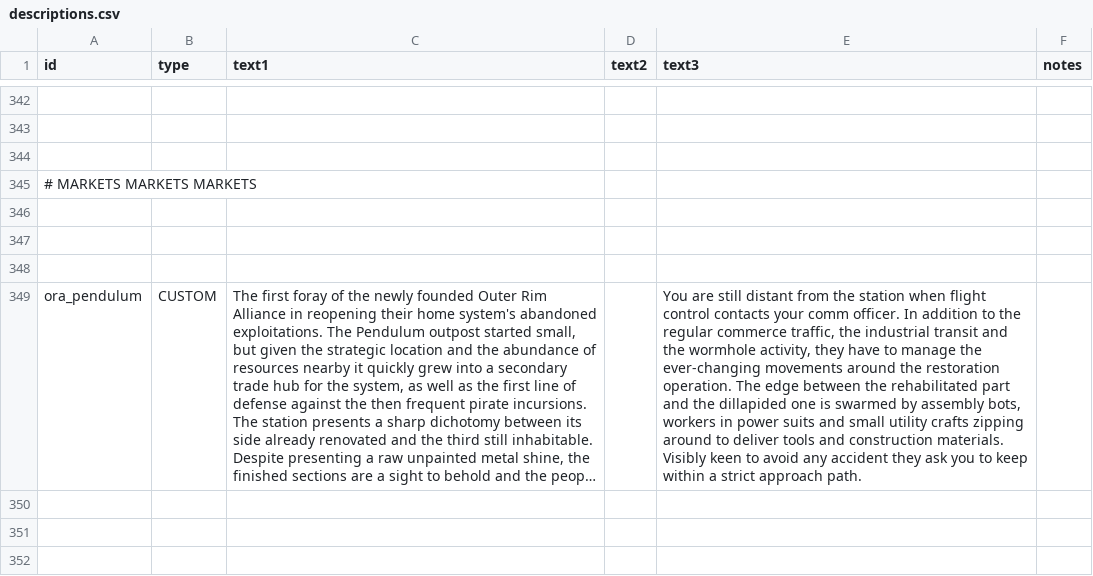
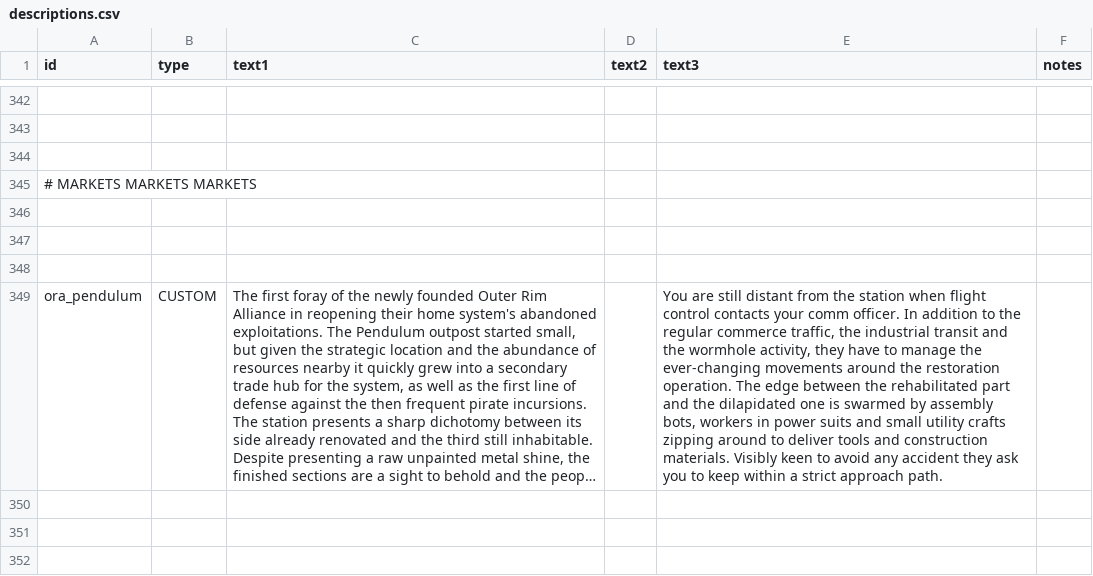
Before and after one commit to nissa-seru/ORA, a CSV file: data/strings/descriptions.csv, drawn as a sheet; only a part is shown, gaps mark what is left out; long unchanged cells end in …; the diff covers the shown part only; the diff names each change by its address in the sheet, - before the commit and + after, or states it on an @@ line.

```diff
--- a/data/strings/descriptions.csv
+++ b/data/strings/descriptions.csv
-E349 (text3): …and the dillapided one is…
+E349 (text3): …and the dilapidated one is…
```
Also changed, not shown: 12 edited cells elsewhere in this file, data/campaign/rules.csv, data/hullmods/hull_mods.csv, 1 other file.
